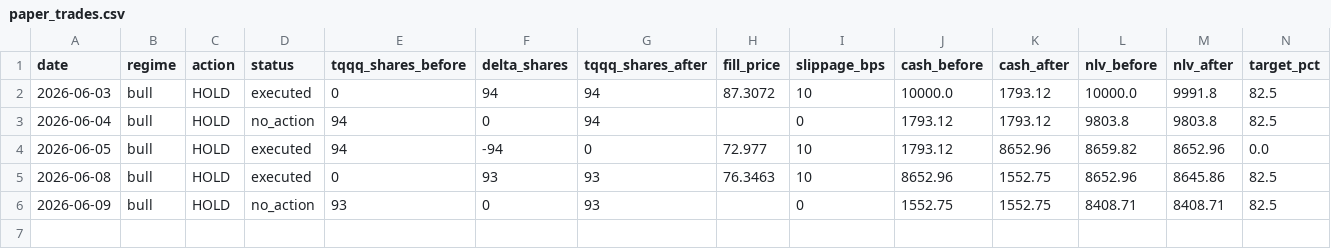
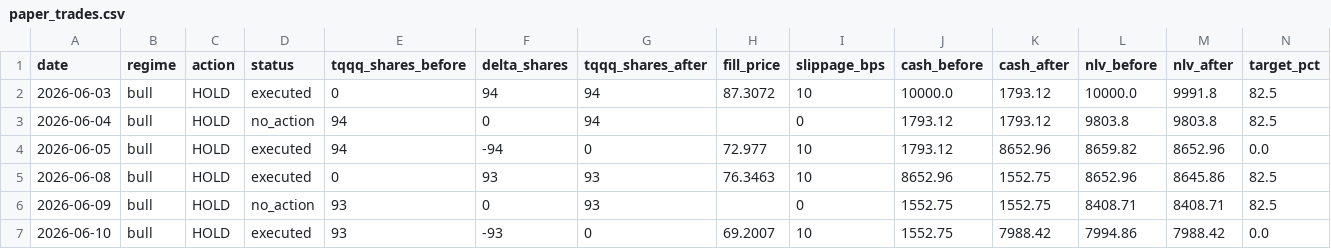
Before and after one commit to samarth339/bot-trader-3leveraged, a CSV file: logs/paper_trades.csv, drawn as a sheet; only a part is shown; rows hold the shown columns only; the diff names each change by its address in the sheet, - before the commit and + after, or states it on an @@ line.

```diff
--- a/logs/paper_trades.csv
+++ b/logs/paper_trades.csv
+row 7: 2026-06-10 | bull | HOLD | executed | 93 | -93 | 0 | 69.2007 | 10 | 1552.75 | 7988.42 | 7994.86 | 7988.42 | 0.0
```
Also changed, not shown: 1 other file.
